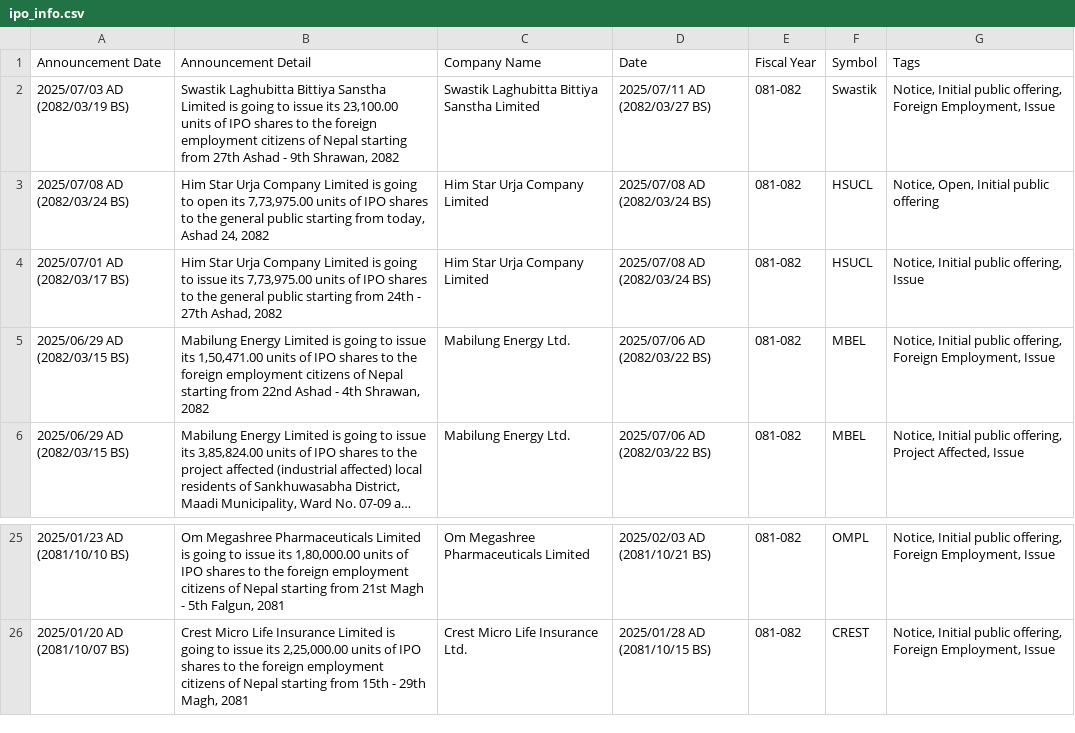
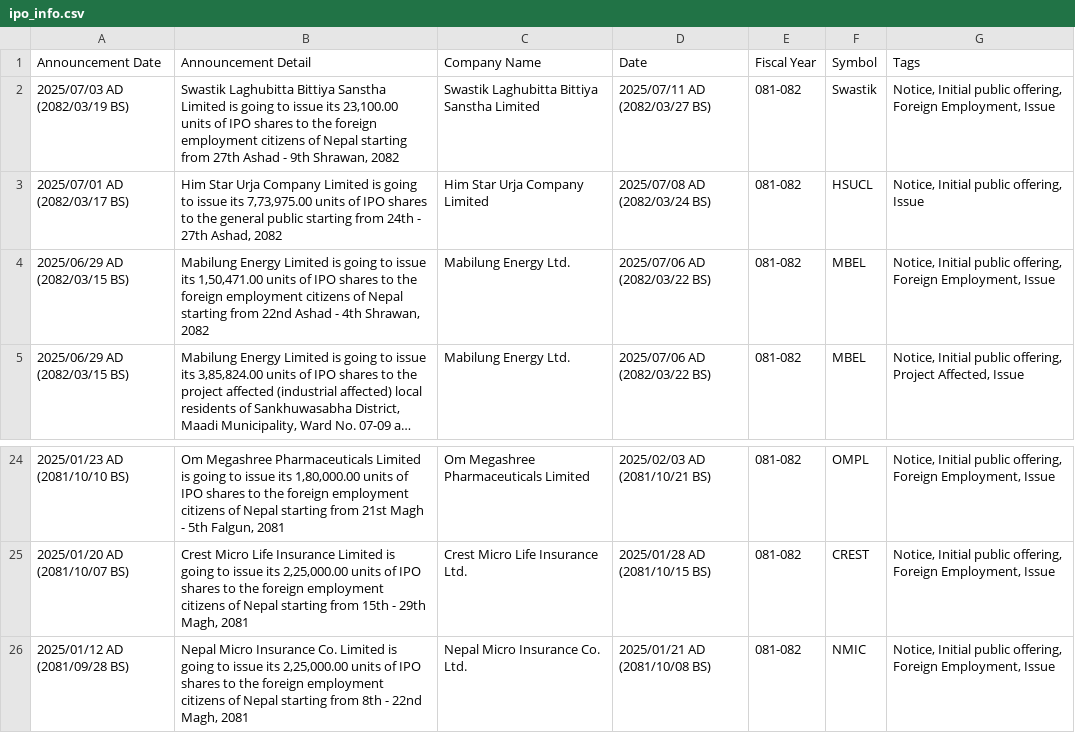
Before and after one commit to ankman007/nepsewatch, a CSV file: data/ipo_info.csv, drawn as a sheet; only a part is shown, gaps mark what is left out; long unchanged cells end in ….

```diff
--- a/data/ipo_info.csv
+++ b/data/ipo_info.csv
@@ -2,3 +2,2 @@ Announcement Date,Announcement Detail,Company Name,Date,Fiscal Year,Symbol,Tags
 2025/07/03 AD (2082/03/19 BS),"Swastik Laghubitta Bittiya Sanstha Limited is going to issue its 23,100.00 units of IPO shares to the foreign employment citizens of Nepal starting from 27th Ashad - 9th Shrawan, 2082",Swastik Laghubitta Bittiya Sanstha Limited,2025/07/11 AD (2082/03/27 BS),081-082,Swastik,"Notice, Initial public offering, Foreign Employment, Issue"
-2025/07/08 AD (2082/03/24 BS),"Him Star Urja Company Limited is going to open its 7,73,975.00 units of IPO shares to the general public starting from today, Ashad 24, 2082",Him Star Urja Company Limited,2025/07/08 AD (2082/03/24 BS),081-082,HSUCL,"Notice, Open, Initial public offering"
 2025/07/01 AD (2082/03/17 BS),"Him Star Urja Company Limited is going to issue its 7,73,975.00 units of IPO shares to the general public starting from 24th - 27th Ashad, 2082",Him Star Urja Company Limited,2025/07/08 AD (2082/03/24 BS),081-082,HSUCL,"Notice, Initial public offering, Issue"
@@ -26 +25,2 @@ Announcement Date,Announcement Detail,Company Name,Date,Fiscal Year,Symbol,Tags
 2025/01/20 AD (2081/10/07 BS),"Crest Micro Life Insurance Limited is going to issue its 2,25,000.00 units of IPO shares to the foreign employment citizens of Nepal starting from 15th - 29th Magh, 2081",Crest Micro Life Insurance Ltd.,2025/01/28 AD (2081/10/15 BS),081-082,CREST,"Notice, Initial public offering, Foreign Employment, Issue"
+2025/01/12 AD (2081/09/28 BS),"Nepal Micro Insurance Co. Limited is going to issue its 2,25,000.00 units of IPO shares to the foreign employment citizens of Nepal starting from 8th - 22nd Magh, 2081",Nepal Micro Insurance Co. Ltd.,2025/01/21 AD (2081/10/08 BS),081-082,NMIC,"Notice, Initial public offering, Foreign Employment, Issue"
```
